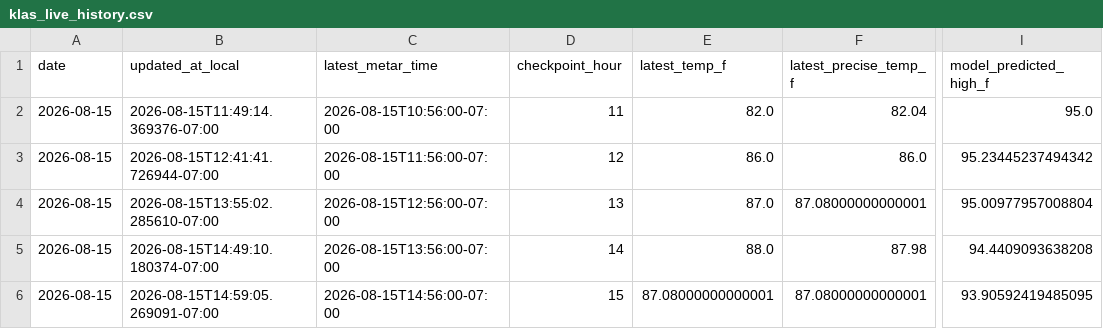
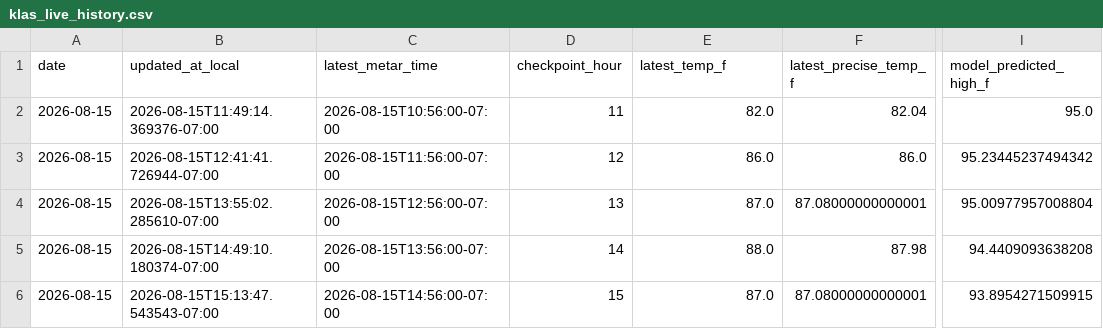
Before and after one commit to capecodbeachgirl/klas-live-model, a CSV file: data/live/klas_live_history.csv, drawn as a sheet; only a part is shown, gaps mark what is left out; the diff names each change by its address in the sheet, - before the commit and + after, or states it on an @@ line.

```diff
--- a/data/live/klas_live_history.csv
+++ b/data/live/klas_live_history.csv
-B6 (updated_at_local): 2026-08-15T14:59:05.269091-07:00
+B6 (updated_at_local): 2026-08-15T15:13:47.543543-07:00
-E6 (latest_temp_f): 87.08000000000001
+E6 (latest_temp_f): 87.0
-I6 (model_predicted_high_f): 93.90592419485095
+I6 (model_predicted_high_f): 93.8954271509915
```
Also changed, not shown: 2 other files.
